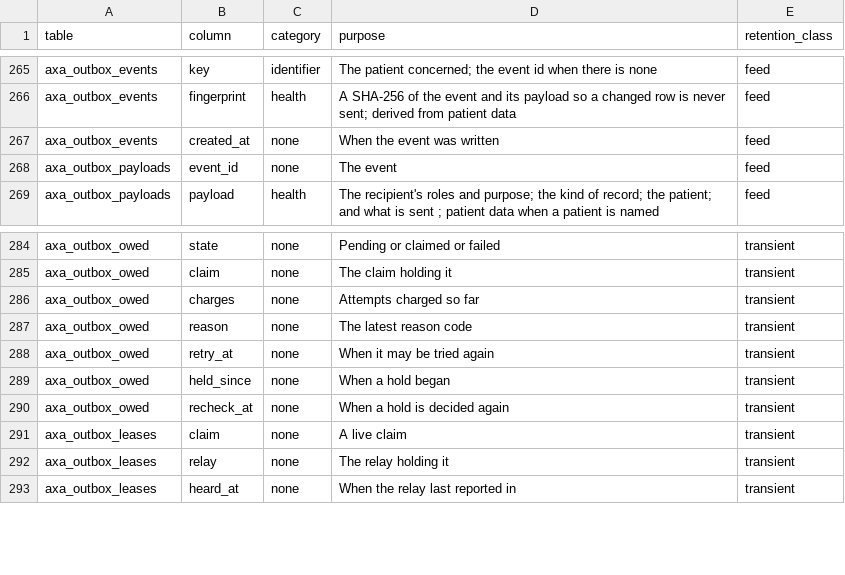
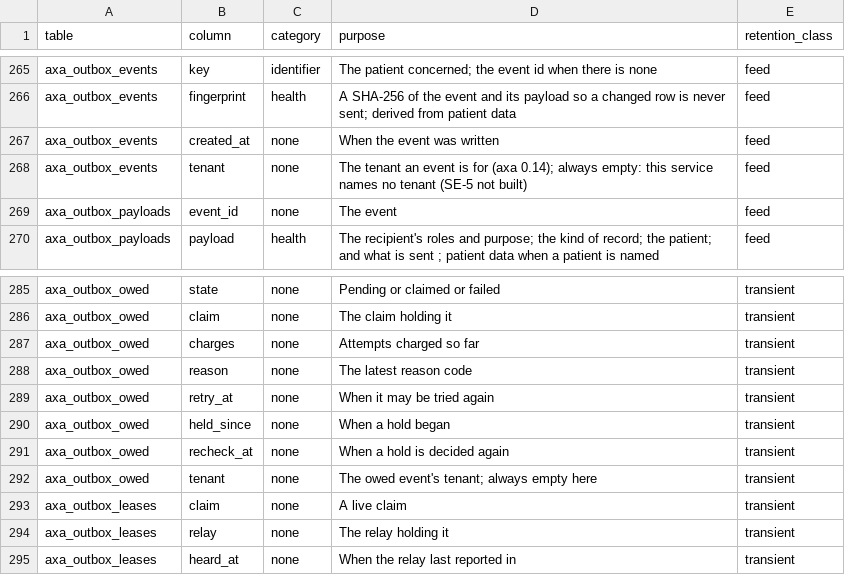
Before and after one commit to electronic-patient-record/electronic-patient-record, a CSV file: governance/personal-data-inventory.csv, drawn as a sheet; only a part is shown, gaps mark what is left out; the diff names each change by its address in the sheet, - before the commit and + after, or states it on an @@ line.

```diff
--- a/governance/personal-data-inventory.csv
+++ b/governance/personal-data-inventory.csv
+row 268: axa_outbox_events | tenant | none | The tenant an event is for (axa 0.14); always empty: this service names no tenant (SE-5 not built) | feed
+row 292: axa_outbox_owed | tenant | none | The owed event's tenant; always empty here | transient
```
Also changed, not shown: 9 other files.
